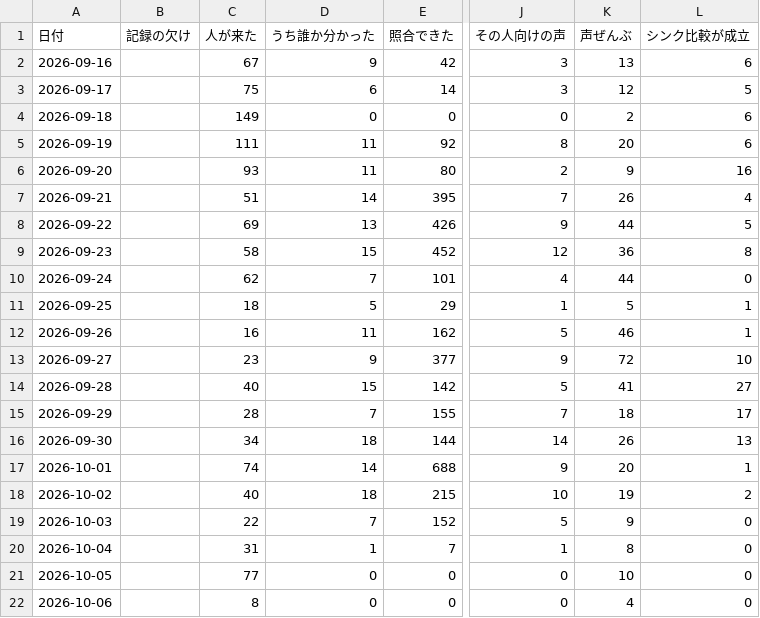
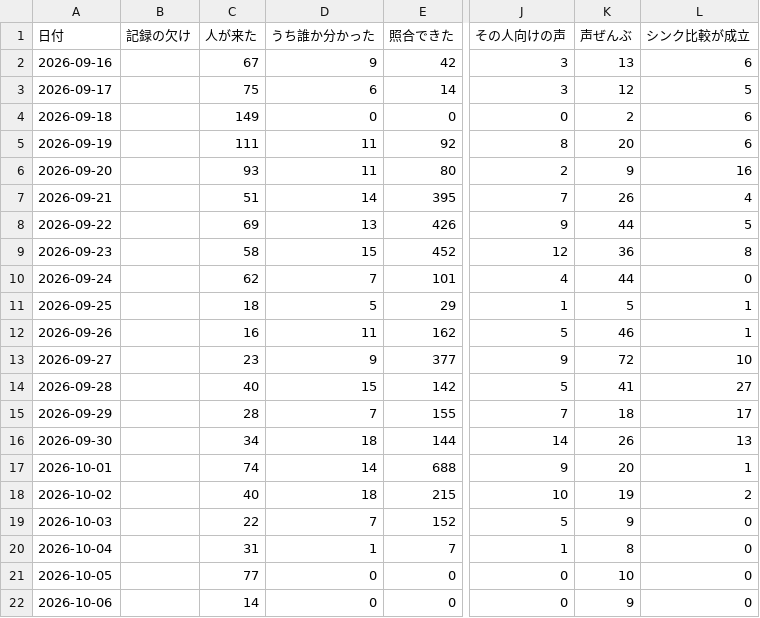
Before and after one commit to kengiftology/arigato, a CSV file: docs/毎日の数字.csv, drawn as a sheet; only a part is shown, gaps mark what is left out; the diff names each change by its address in the sheet, - before the commit and + after, or states it on an @@ line.

```diff
--- a/docs/毎日の数字.csv
+++ b/docs/毎日の数字.csv
-C22 (人が来た): 8
+C22 (人が来た): 14
-K22 (声ぜんぶ): 4
+K22 (声ぜんぶ): 9
```
Also changed, not shown: 1 other file.
